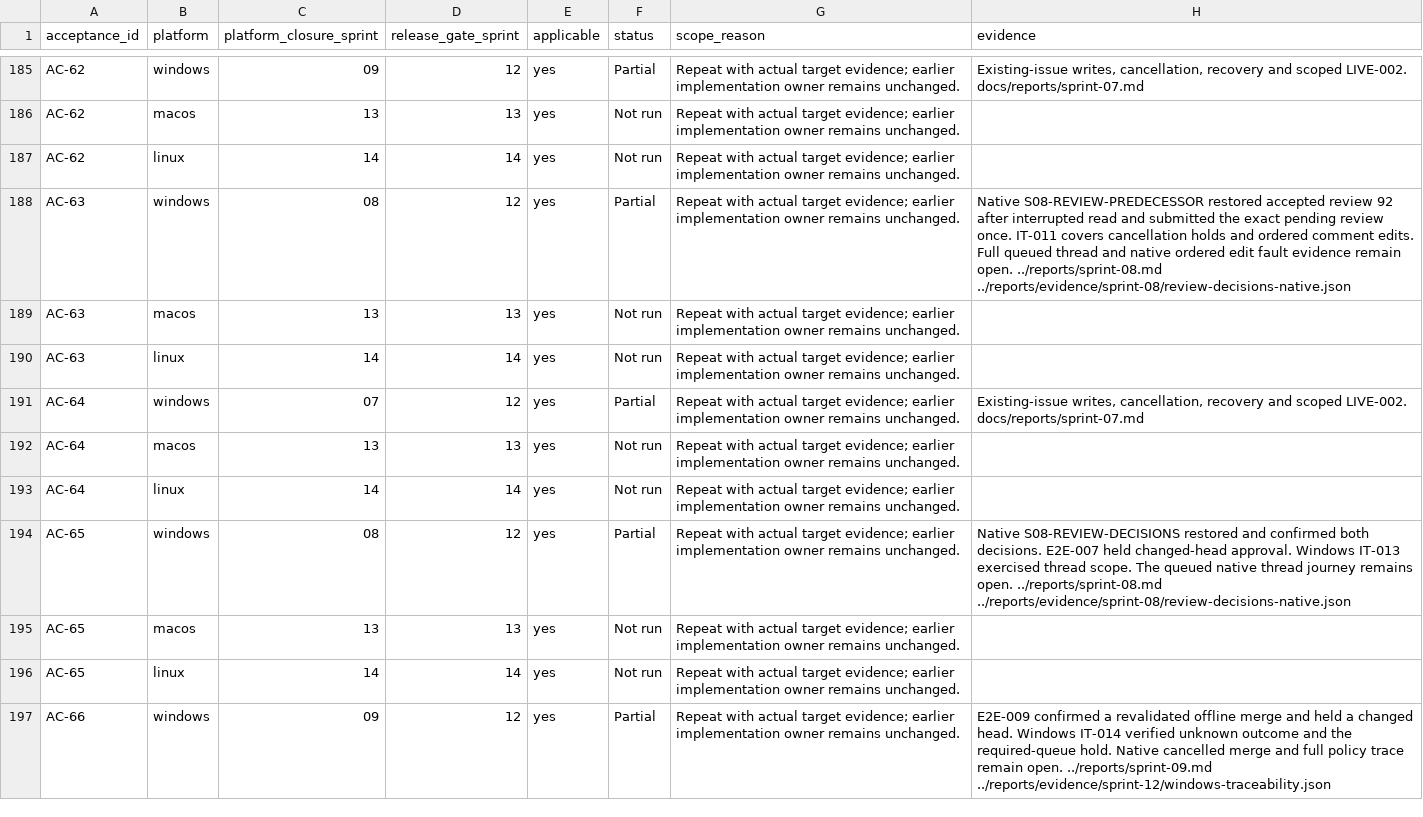
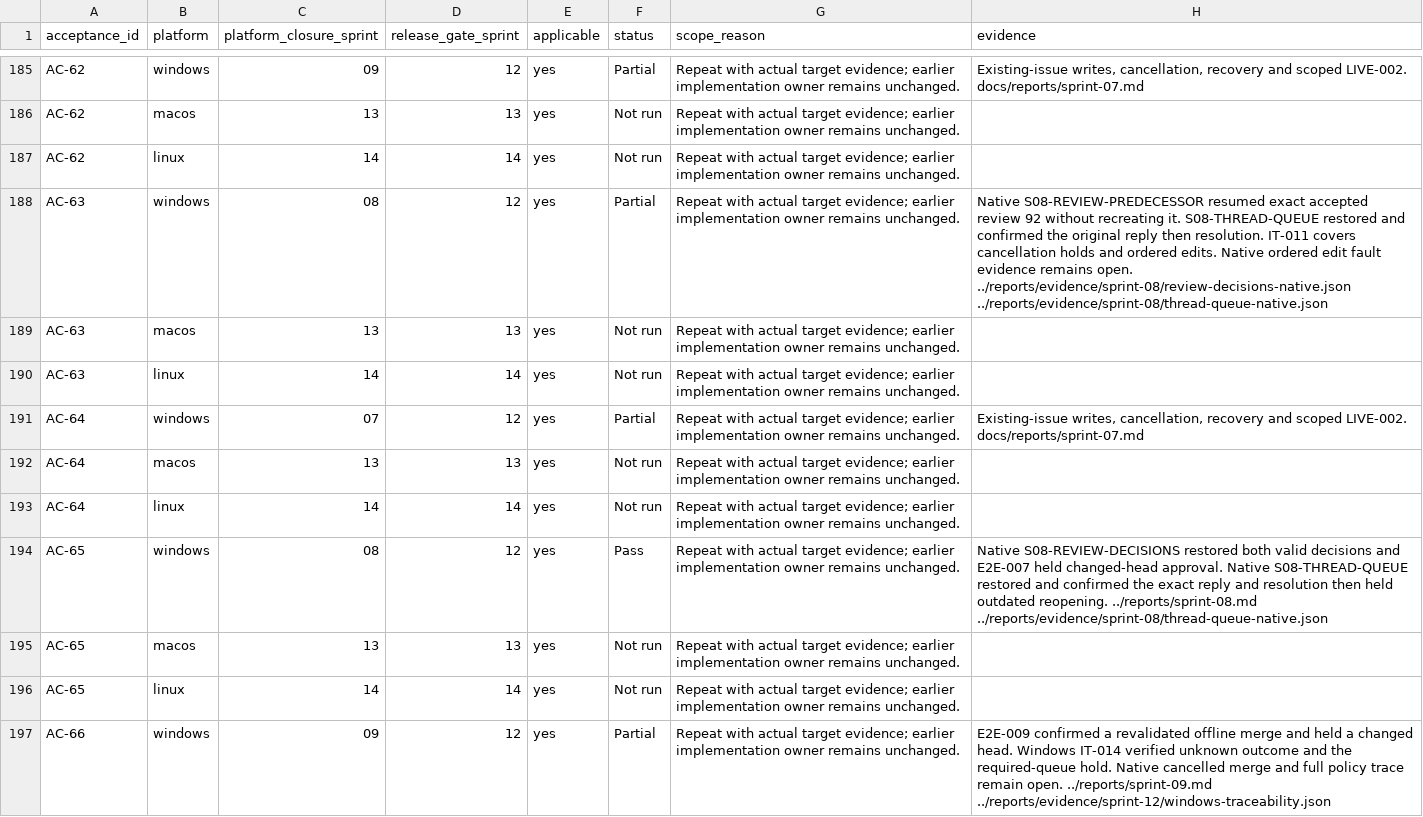
Before and after one commit to joshmarkovic/threadline, a CSV file: docs/spec/acceptance_platform_traceability.csv, drawn as a sheet; only a part is shown, gaps mark what is left out.

Commit message:
(docs) Verify queued review threads on Windows
Record the ordered reply and resolution, the stale reopen hold and the earlier native view failure against the same scenario.

[skip ci]

```diff
--- a/docs/spec/acceptance_platform_traceability.csv
+++ b/docs/spec/acceptance_platform_traceability.csv
@@ -187,3 +187,3 @@ AC-62,macos,13,13,yes,Not run,Repeat with actual target evidence; earlier implem
 AC-62,linux,14,14,yes,Not run,Repeat with actual target evidence; earlier implementation owner remains unchanged.,
-AC-63,windows,08,12,yes,Partial,Repeat with actual target evidence; earlier implementation owner remains unchanged.,Native S08-REVIEW-PREDECESSOR restored accepted review 92 after interrupted read and submitted the exact pending review once. IT-011 covers cancellation holds and ordered comment edits. Full queued thread and native ordered edit fault evidence remain open. ../reports/sprint-08.md ../reports/evidence/sprint-08/review-decisions-native.json
+AC-63,windows,08,12,yes,Partial,Repeat with actual target evidence; earlier implementation owner remains unchanged.,Native S08-REVIEW-PREDECESSOR resumed exact accepted review 92 without recreating it. S08-THREAD-QUEUE restored and confirmed the original reply then resolution. IT-011 covers cancellation holds and ordered edits. Native ordered edit fault evidence remains open. ../reports/evidence/sprint-08/review-decisions-native.json ../reports/evidence/sprint-08/thread-queue-native.json
 AC-63,macos,13,13,yes,Not run,Repeat with actual target evidence; earlier implementation owner remains unchanged.,
@@ -193,3 +193,3 @@ AC-64,macos,13,13,yes,Not run,Repeat with actual target evidence; earlier implem
 AC-64,linux,14,14,yes,Not run,Repeat with actual target evidence; earlier implementation owner remains unchanged.,
-AC-65,windows,08,12,yes,Partial,Repeat with actual target evidence; earlier implementation owner remains unchanged.,Native S08-REVIEW-DECISIONS restored and confirmed both decisions. E2E-007 held changed-head approval. Windows IT-013 exercised thread scope. The queued native thread journey remains open. ../reports/sprint-08.md ../reports/evidence/sprint-08/review-decisions-native.json
+AC-65,windows,08,12,yes,Pass,Repeat with actual target evidence; earlier implementation owner remains unchanged.,Native S08-REVIEW-DECISIONS restored both valid decisions and E2E-007 held changed-head approval. Native S08-THREAD-QUEUE restored and confirmed the exact reply and resolution then held outdated reopening. ../reports/sprint-08.md ../reports/evidence/sprint-08/thread-queue-native.json
 AC-65,macos,13,13,yes,Not run,Repeat with actual target evidence; earlier implementation owner remains unchanged.,
```
Also changed, not shown: 2 other files.
